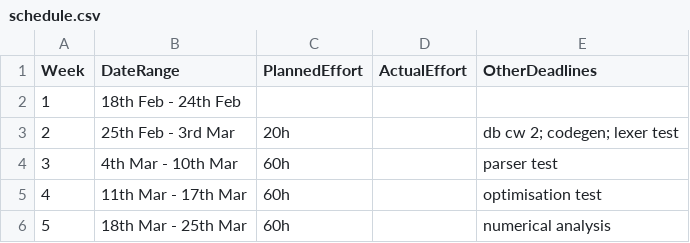
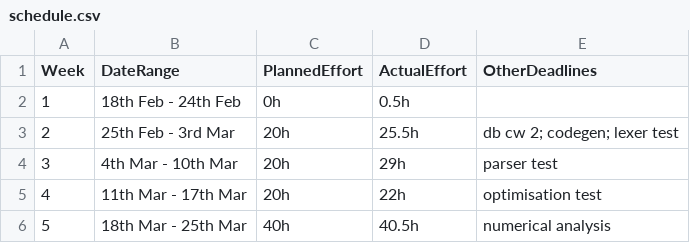
Before and after one commit to seb-fenton/C-Compiler, a CSV file: management/schedule.csv, drawn as a sheet.

```diff
--- a/management/schedule.csv
+++ b/management/schedule.csv
@@ -1,6 +1,6 @@
 Week,    DateRange,          PlannedEffort,  ActualEffort,  OtherDeadlines
- 1, 18th Feb - 24th Feb,                  ,              ,
- 2, 25th Feb -  3rd Mar,               20h,              , db cw 2; codegen; lexer test
- 3,  4th Mar - 10th Mar,               60h,              , parser test
- 4, 11th Mar - 17th Mar,               60h,              , optimisation test
- 5, 18th Mar - 25th Mar,               60h,              , numerical analysis
+ 1, 18th Feb - 24th Feb,                0h,          0.5h,
+ 2, 25th Feb -  3rd Mar,               20h,         25.5h, db cw 2; codegen; lexer test
+ 3,  4th Mar - 10th Mar,               20h,           29h, parser test
+ 4, 11th Mar - 17th Mar,               20h,           22h, optimisation test
+ 5, 18th Mar - 25th Mar,               40h,         40.5h, numerical analysis
```
Also changed, not shown: management/effort-log.csv, management/milestones.csv.
